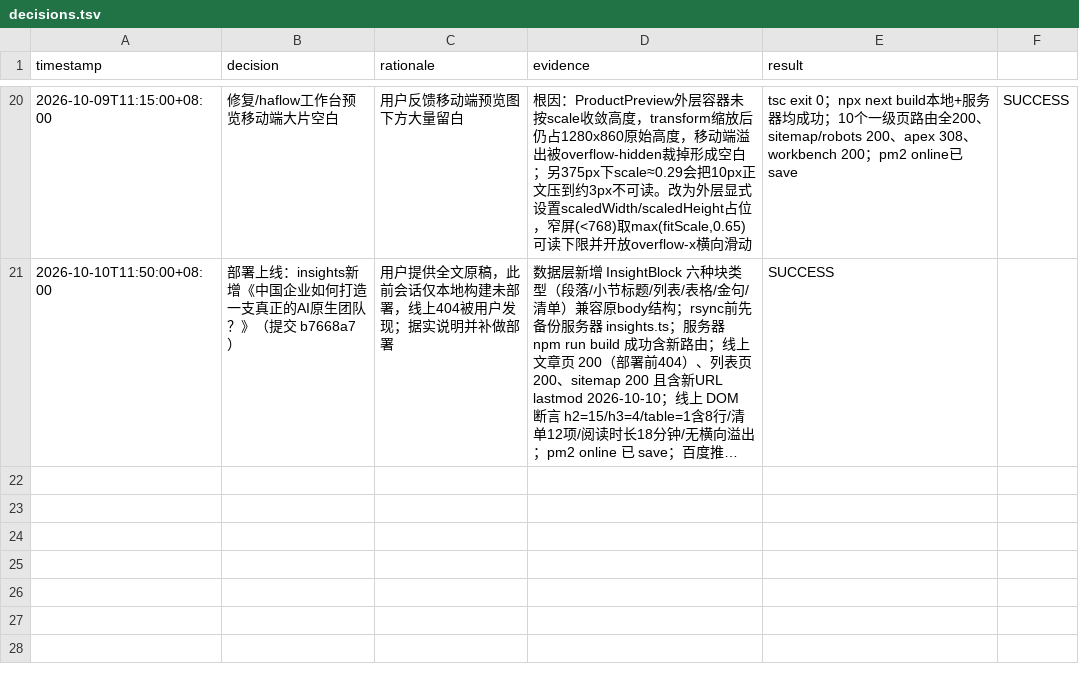
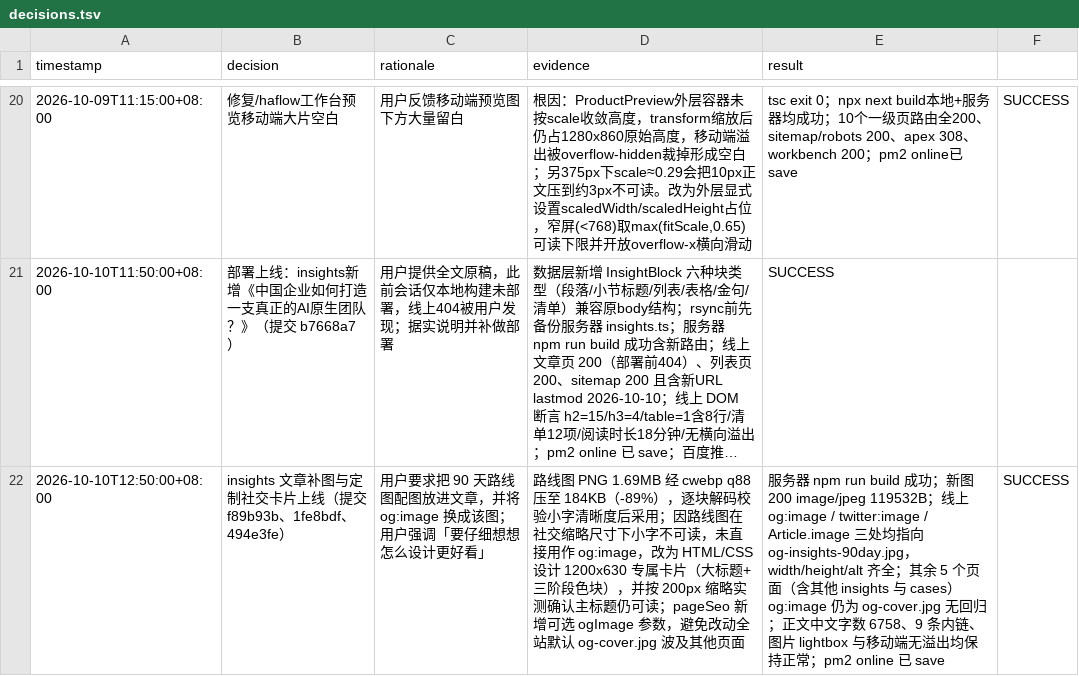
Before and after one commit to allinai0506/haflowwebsite, a TSV file: decisions.tsv, drawn as a sheet; only a part is shown, gaps mark what is left out; long unchanged cells end in …; the diff names each change by its address in the sheet, - before the commit and + after, or states it on an @@ line.

Commit message:
chore(decisions): 记录 insights 配图与定制 og 卡片上线

```diff
--- a/decisions.tsv
+++ b/decisions.tsv
+row 22: 2026-10-10T12:50:00+08:00 | insights 文章补图与定制社交卡片上线（提交 f89b93b、1fe8bdf、494e3fe） | 用户要求把 90 天路线图配图放进文章，并将 og:image 换成该图；用户强调「要仔细想想怎么设计更好看」 | 路线图 PNG 1.69MB 经 cwebp q88 压至 184KB（-89%），逐块解码校验小字清晰度后采用；因路线图在社交缩略尺寸下小字不可读，未直接用作 og:image，改为 HTML/CSS 设计 1200x630 专属卡片（大标题+三阶段色块），并按 200px 缩略实测确认主标题仍可读；pageSeo 新增可选 ogImage 参数，避免改动全站默认 og-cover.jpg 波及其他页面 | 服务器 npm run build 成功；新图 200 image/jpeg 119532B；线上 og:image / twitter:image / Article.image 三处均指向 og-insights-90day.jpg，width/height/alt 齐全；其余 5 个页面（含其他 insights 与 cases）og:image 仍为 og-cover.jpg 无回归；正文中文字数 6758、9 条内链、图片 lightbox 与移动端无溢出均保持正常；pm2 online 已 save | SUCCESS
```
